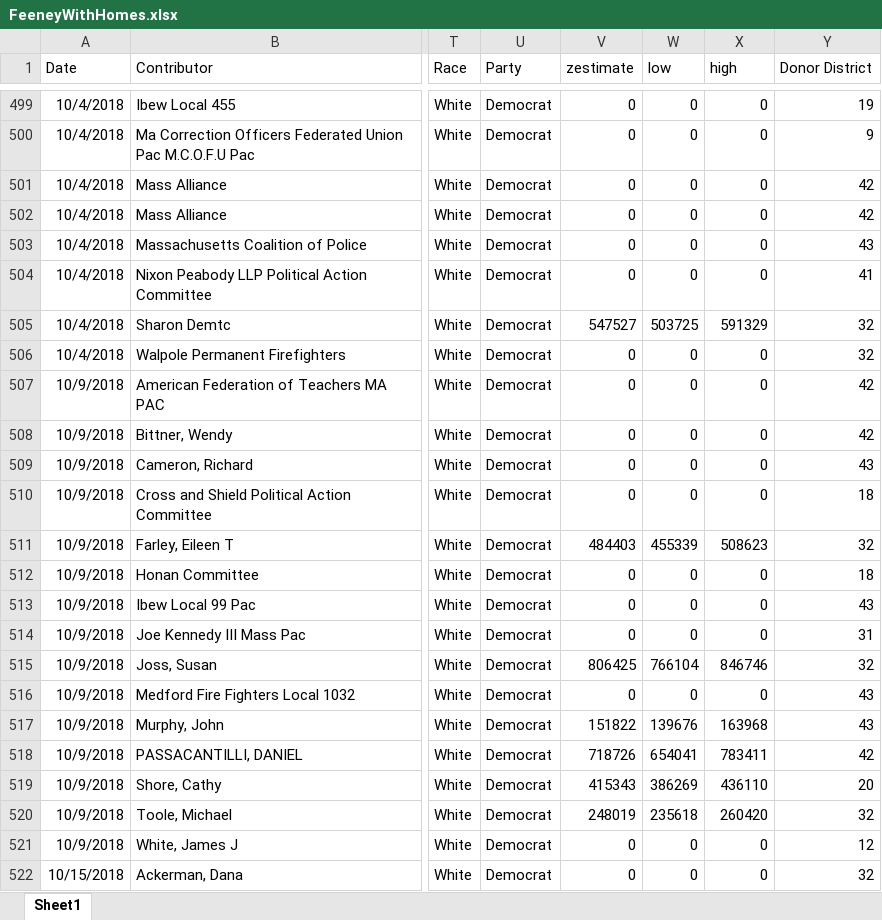
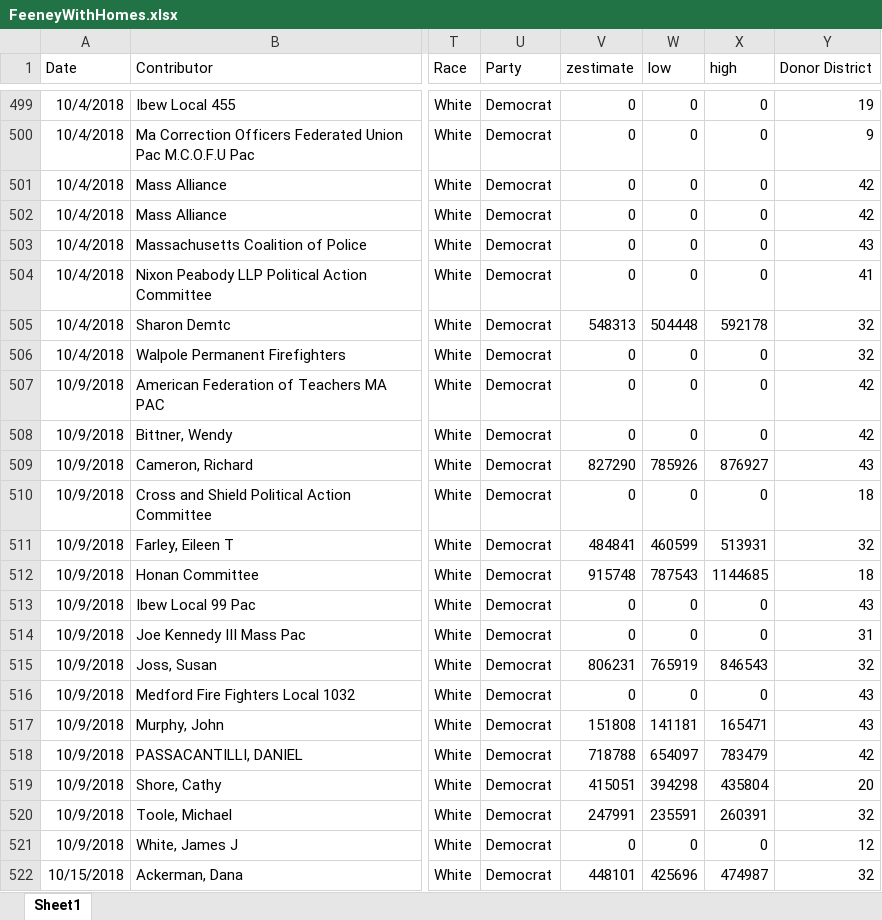
Before and after one commit to justinmiller33/CampaignFinances, an Excel workbook: FeeneyWithHomes.xlsx, sheet Sheet1, drawn as a sheet; only a part is shown, gaps mark what is left out; values as stored, in another font and other column widths than the file's, no borders; the diff covers the shown part only; the diff names each change by its address in the sheet, - before the commit and + after, or states it on an @@ line.

```diff
--- a/FeeneyWithHomes.xlsx (sheet Sheet1)
+++ b/FeeneyWithHomes.xlsx (sheet Sheet1)
-V505 (zestimate): 547527
+V505 (zestimate): 548313
-W505 (low): 503725
+W505 (low): 504448
-X505 (high): 591329
+X505 (high): 592178
-V509 (zestimate): 0
+V509 (zestimate): 827290
-W509 (low): 0
+W509 (low): 785926
-X509 (high): 0
+X509 (high): 876927
-V511 (zestimate): 484403
+V511 (zestimate): 484841
-W511 (low): 455339
+W511 (low): 460599
-X511 (high): 508623
+X511 (high): 513931
-V512 (zestimate): 0
+V512 (zestimate): 915748
-W512 (low): 0
+W512 (low): 787543
-X512 (high): 0
+X512 (high): 1144685
-V515 (zestimate): 806425
+V515 (zestimate): 806231
-W515 (low): 766104
+W515 (low): 765919
-X515 (high): 846746
+X515 (high): 846543
-V517 (zestimate): 151822
+V517 (zestimate): 151808
-W517 (low): 139676
+W517 (low): 141181
-X517 (high): 163968
+X517 (high): 165471
-V518 (zestimate): 718726
+V518 (zestimate): 718788
-W518 (low): 654041
+W518 (low): 654097
-X518 (high): 783411
+X518 (high): 783479
-V519 (zestimate): 415343
+V519 (zestimate): 415051
-W519 (low): 386269
+W519 (low): 394298
-X519 (high): 436110
+X519 (high): 435804
-V520 (zestimate): 248019
+V520 (zestimate): 247991
-W520 (low): 235618
+W520 (low): 235591
-X520 (high): 260420
+X520 (high): 260391
-V522 (zestimate): 0
+V522 (zestimate): 448101
-W522 (low): 0
+W522 (low): 425696
-X522 (high): 0
+X522 (high): 474987
```
Also changed, not shown: 1500 edited cells elsewhere in this sheet, 3 other files.
